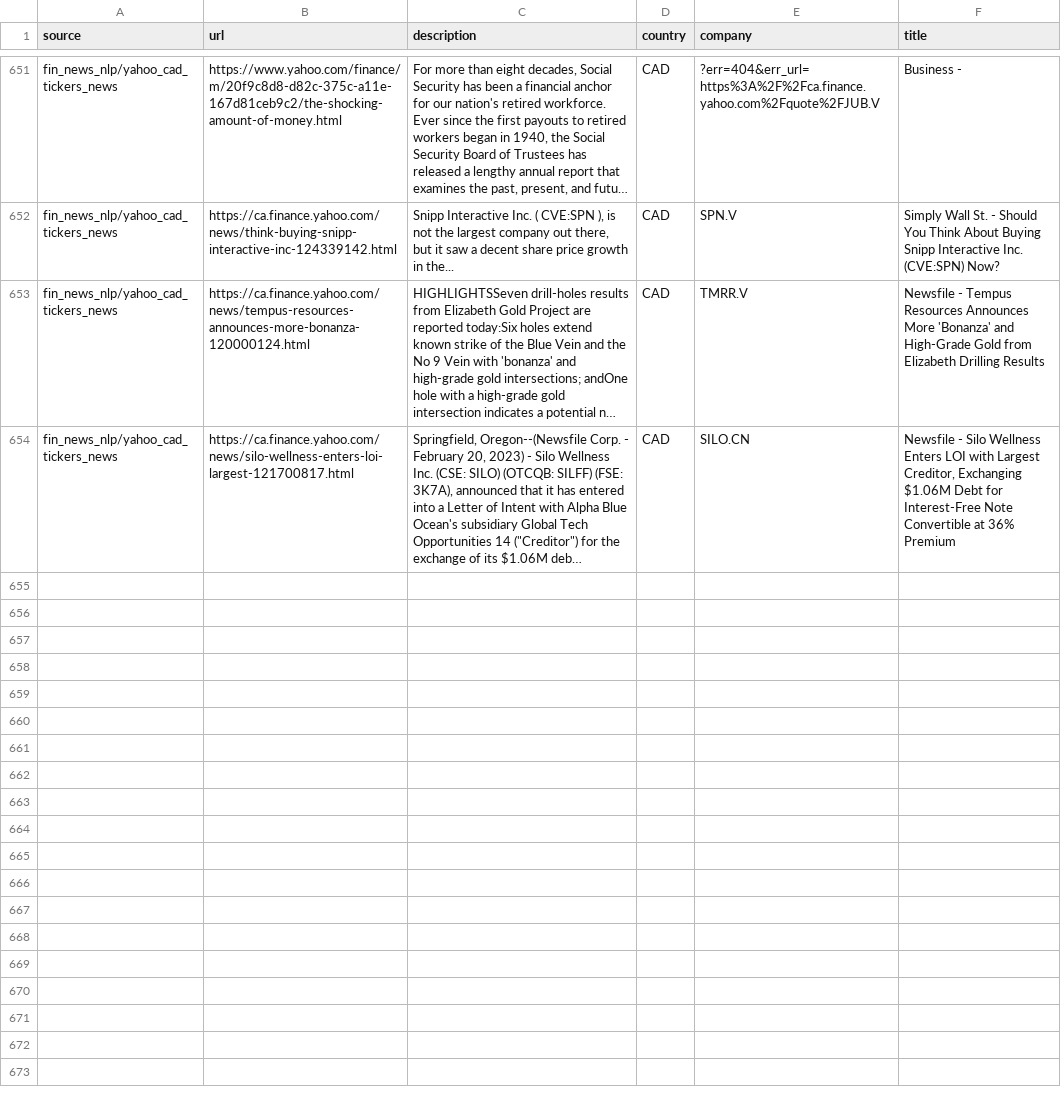
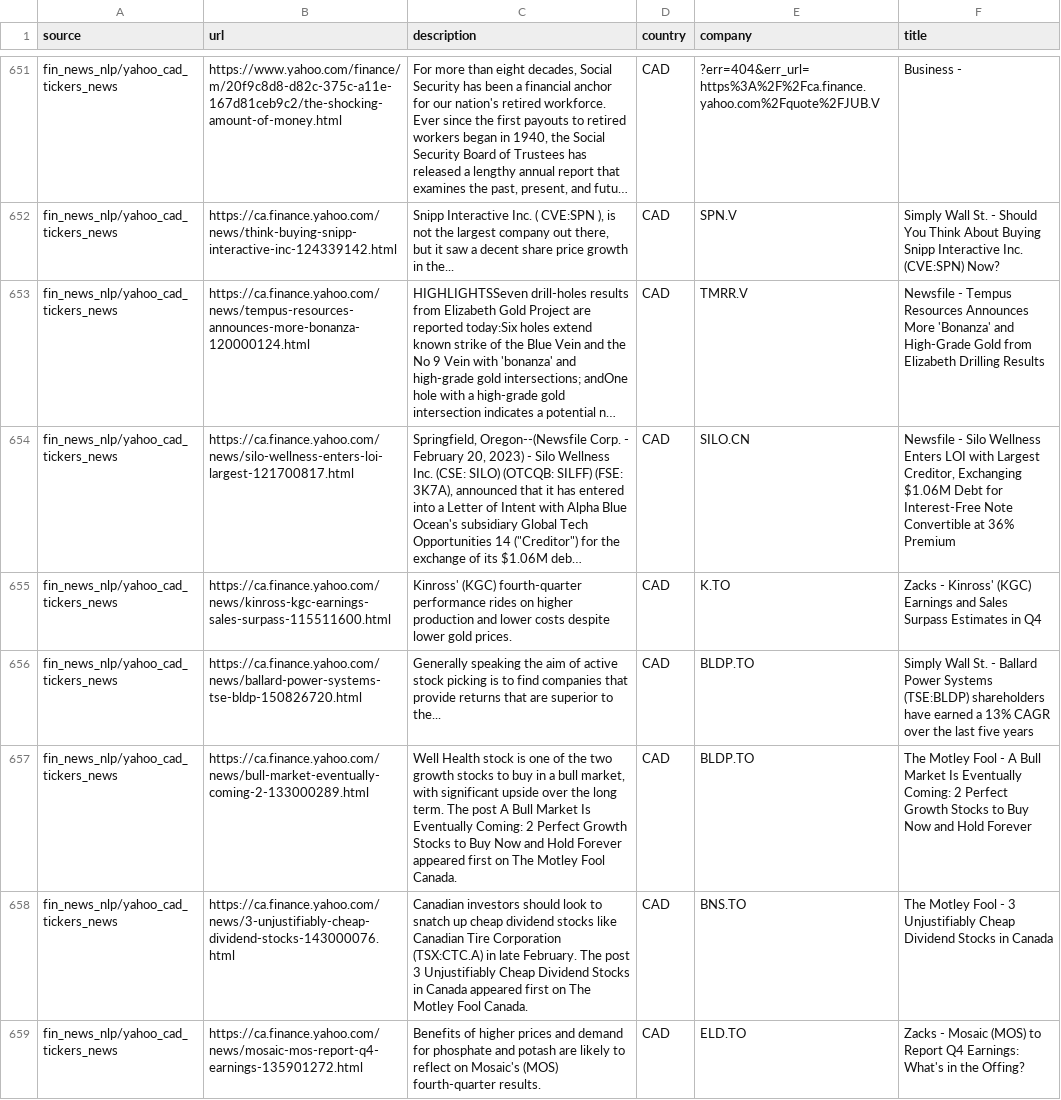
Before and after one commit to dli-invest/reccomendation-engine, a CSV file: ref/training/2023-02-20.csv, drawn as a sheet; only a part is shown, gaps mark what is left out; long unchanged cells end in …; the diff covers the shown part only; the diff names each change by its address in the sheet, - before the commit and + after, or states it on an @@ line.

```diff
--- a/ref/training/2023-02-20.csv
+++ b/ref/training/2023-02-20.csv
+row 655: fin_news_nlp/yahoo_cad_tickers_news | https://ca.finance.yahoo.com/news/kinross-kgc-earnings-sales-surpass-115511600.html | Kinross' (KGC) fourth-quarter performance rides on higher production and lower costs despite lower gold prices. | CAD | K.TO | Zacks - Kinross' (KGC) Earnings and Sales Surpass Estimates in Q4
+row 656: fin_news_nlp/yahoo_cad_tickers_news | https://ca.finance.yahoo.com/news/ballard-power-systems-tse-bldp-150826720.html | Generally speaking the aim of active stock picking is to find companies that provide returns that are superior to the... | CAD | BLDP.TO | Simply Wall St. - Ballard Power Systems (TSE:BLDP) shareholders have earned a 13% CAGR over the last five years
+row 657: fin_news_nlp/yahoo_cad_tickers_news | https://ca.finance.yahoo.com/news/bull-market-eventually-coming-2-133000289.html | Well Health stock is one of the two growth stocks to buy in a bull market, with significant upside over the long term. The post A Bull Market Is Eventually Coming: 2 Perfect Growth Stocks to Buy Now and Hold Forever appeared first on The Motley Fool Canada. | CAD | BLDP.TO | The Motley Fool - A Bull Market Is Eventually Coming: 2 Perfect Growth Stocks to Buy Now and Hold Forever
+row 658: fin_news_nlp/yahoo_cad_tickers_news | https://ca.finance.yahoo.com/news/3-unjustifiably-cheap-dividend-stocks-143000076.html | Canadian investors should look to snatch up cheap dividend stocks like Canadian Tire Corporation (TSX:CTC.A) in late February. The post 3 Unjustifiably Cheap Dividend Stocks in Canada appeared first on The Motley Fool Canada. | CAD | BNS.TO | The Motley Fool - 3 Unjustifiably Cheap Dividend Stocks in Canada
+row 659: fin_news_nlp/yahoo_cad_tickers_news | https://ca.finance.yahoo.com/news/mosaic-mos-report-q4-earnings-135901272.html | Benefits of higher prices and demand for phosphate and potash are likely to reflect on Mosaic's (MOS) fourth-quarter results. | CAD | ELD.TO | Zacks - Mosaic (MOS) to Report Q4 Earnings: What's in the Offing?
```
Also changed, not shown: 4 added rows elsewhere in this file, 1 other file.
